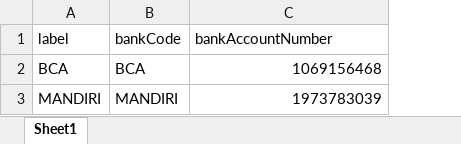
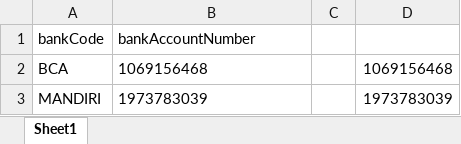
Before and after one commit to zulmavonix/vonix-automation, an Excel workbook: public/assets/addBankAccountBulk.xlsx, sheet Sheet1, drawn as a sheet; values as stored, in another font and other column widths than the file's, no borders; removed rows and columns are numbered as before the commit, all else as after; the diff names each change by its address in the sheet, - before the commit and + after, or states it on an @@ line.

```diff
--- a/public/assets/addBankAccountBulk.xlsx (sheet Sheet1)
+++ b/public/assets/addBankAccountBulk.xlsx (sheet Sheet1)
-column A (label), rows 2-3: BCA | MANDIRI
+column C, empty
+column D, rows 2-3: 1069156468 | 1973783039
-B2:B3 alignment: right
+B2:B3 alignment: left
```
Also changed, not shown: formulas that keep their value, 3 other files.
